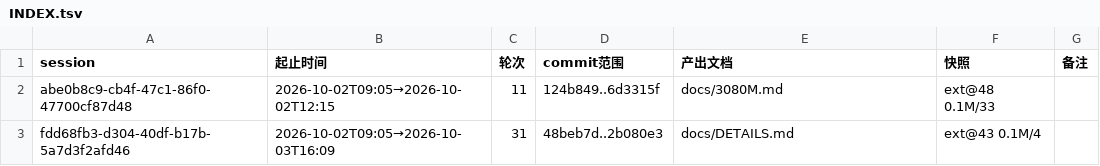
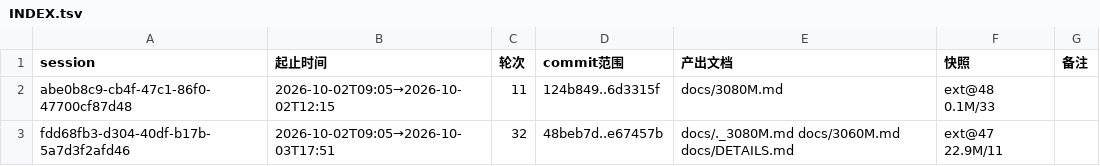
Before and after one commit to luweigen/Strata, a TSV file: _traj/INDEX.tsv, drawn as a sheet.

```diff
--- a/_traj/INDEX.tsv
+++ b/_traj/INDEX.tsv
@@ -2,2 +2,2 @@ session	起止时间	轮次	commit范围	产出文档	快照	备注
 abe0b8c9-cb4f-47c1-86f0-47700cf87d48	2026-10-02T09:05→2026-10-02T12:15	11	124b849..6d3315f	docs/3080M.md	ext@48 0.1M/33	
-fdd68fb3-d304-40df-b17b-5a7d3f2afd46	2026-10-02T09:05→2026-10-03T16:09	31	48beb7d..2b080e3	docs/DETAILS.md	ext@43 0.1M/4	
+fdd68fb3-d304-40df-b17b-5a7d3f2afd46	2026-10-02T09:05→2026-10-03T17:51	32	48beb7d..e67457b	docs/._3080M.md docs/3060M.md docs/DETAILS.md	ext@47 22.9M/11	
```
Also changed, not shown: _traj/work/fdd68fb3-d304-40df-b17b-5a7d3f2afd46/MANIFEST.tsv, 9 other files.
